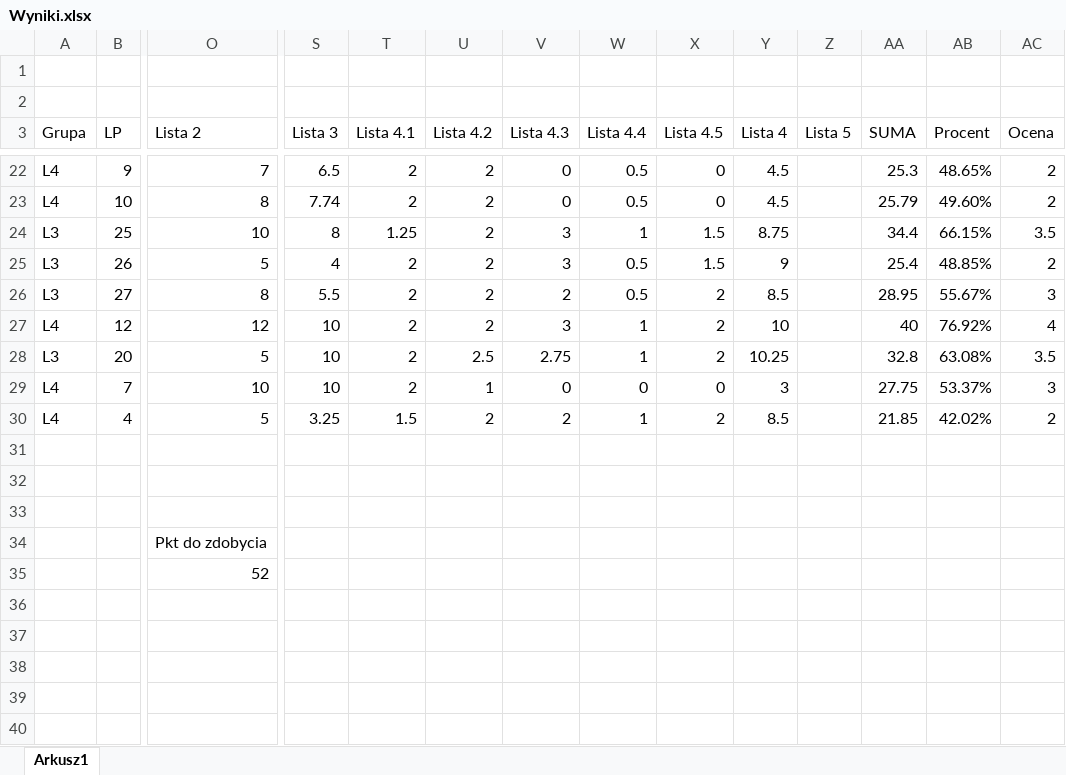
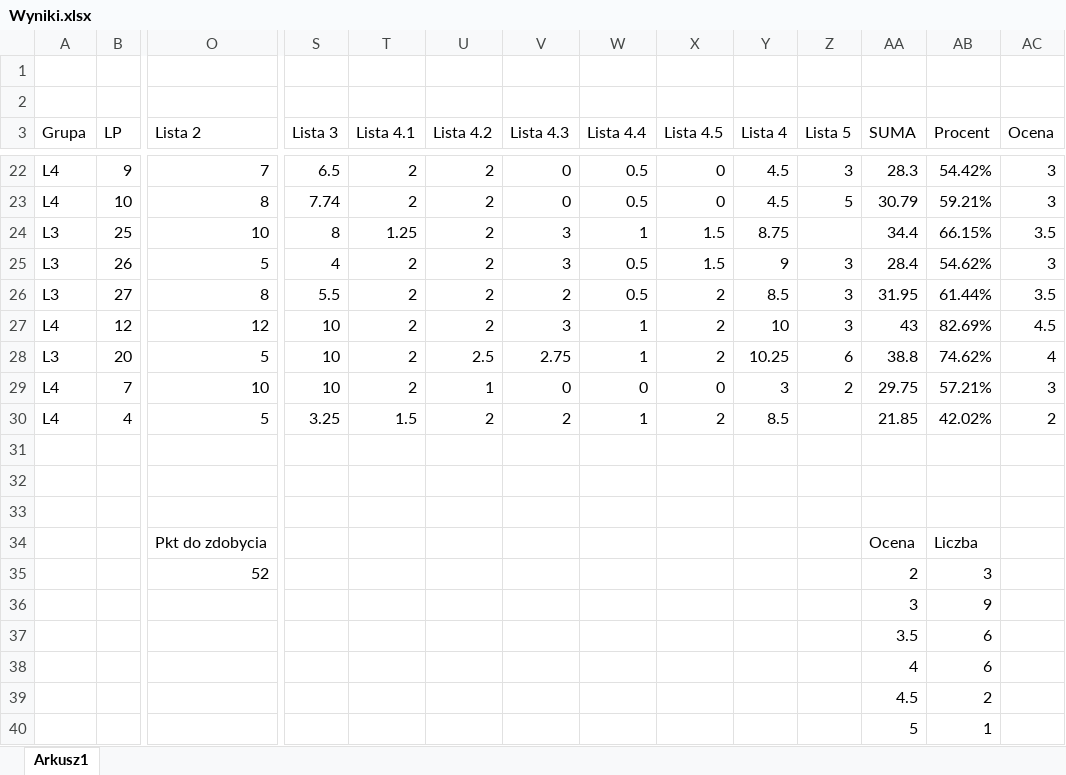
Before and after one commit to mpenarprz/BazyDanychI4, an Excel workbook: Laboratorium/Wyniki.xlsx, sheet Arkusz1, drawn as a sheet; only a part is shown, gaps mark what is left out; values as stored, in another font and other column widths than the file's, no borders; table styles not drawn; removed rows and columns are numbered as before the commit, all else as after; rows hold the shown columns only; the diff covers the shown part only; the diff names each change by its address in the sheet, - before the commit and + after, or states it on an @@ line.

```diff
--- a/Laboratorium/Wyniki.xlsx (sheet Arkusz1)
+++ b/Laboratorium/Wyniki.xlsx (sheet Arkusz1)
-Z22 (Lista 5): (empty)
+Z22 (Lista 5): 3
-AA22 (SUMA): 25.3
+AA22 (SUMA): 28.3
-AB22 (Procent): 48.65%
+AB22 (Procent): 54.42%
-AC22:AC23 (Ocena): 2
+AC22:AC23 (Ocena): 3
-Z23 (Lista 5): (empty)
+Z23 (Lista 5): 5
-AA23 (SUMA): 25.79
+AA23 (SUMA): 30.79
-AB23 (Procent): 49.60%
+AB23 (Procent): 59.21%
-Z25:Z27 (Lista 5): (empty)
+Z25:Z27 (Lista 5): 3
-AA25 (SUMA): 25.4
+AA25 (SUMA): 28.4
-AB25 (Procent): 48.85%
+AB25 (Procent): 54.62%
-AC25 (Ocena): 2
+AC25 (Ocena): 3
-AA26 (SUMA): 28.95
+AA26 (SUMA): 31.95
-AB26 (Procent): 55.67%
+AB26 (Procent): 61.44%
-AC26 (Ocena): 3
+AC26 (Ocena): 3.5
-AA27 (SUMA): 40
+AA27 (SUMA): 43
-AB27 (Procent): 76.92%
+AB27 (Procent): 82.69%
-AC27 (Ocena): 4
+AC27 (Ocena): 4.5
-Z28 (Lista 5): (empty)
+Z28 (Lista 5): 6
-AA28 (SUMA): 32.8
+AA28 (SUMA): 38.8
-AB28 (Procent): 63.08%
+AB28 (Procent): 74.62%
-AC28 (Ocena): 3.5
+AC28 (Ocena): 4
-Z29 (Lista 5): (empty)
+Z29 (Lista 5): 2
-AA29 (SUMA): 27.75
+AA29 (SUMA): 29.75
-AB29 (Procent): 53.37%
+AB29 (Procent): 57.21%
-row 34:  |  | Pkt do zdobycia
-row 35:  |  | 52
+row 34:  |  | Pkt do zdobycia |  |  |  |  |  |  |  |  | Ocena | Liczba
+row 35:  |  | 52 |  |  |  |  |  |  |  |  | 2 | 3
+row 36:  |  |  |  |  |  |  |  |  |  |  | 3 | 9
+row 37:  |  |  |  |  |  |  |  |  |  |  | 3.5 | 6
+row 38:  |  |  |  |  |  |  |  |  |  |  | 4 | 6
+row 39:  |  |  |  |  |  |  |  |  |  |  | 4.5 | 2
+row 40:  |  |  |  |  |  |  |  |  |  |  | 5 | 1
```
Also changed, not shown: 61 edited cells elsewhere in this sheet, 4 other files.
